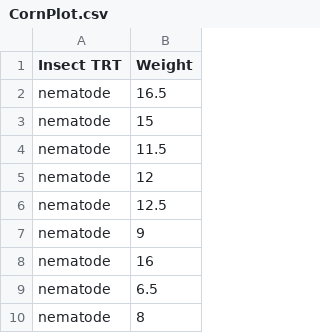
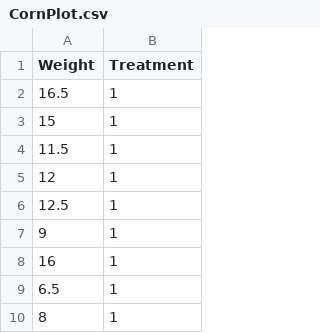
Before and after one commit to aloy/aloy.rbind.io, a CSV file: data/CornPlot.csv, drawn as a sheet; only a part is shown; removed rows and columns are numbered as before the commit, all else as after; the diff names each change by its address in the sheet, - before the commit and + after, or states it on an @@ line.

```diff
--- a/data/CornPlot.csv
+++ b/data/CornPlot.csv
-column A (Insect TRT), rows 2-10: all nematode
+column B (Treatment), rows 2-10: all 1
```
Also changed, not shown: 1 other file.
